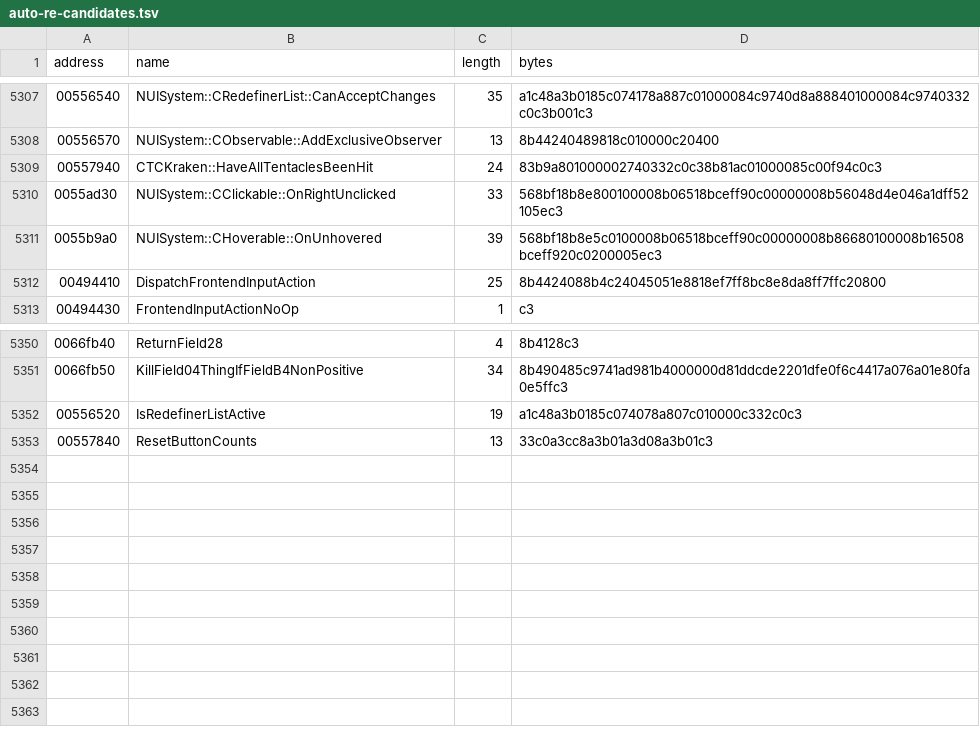
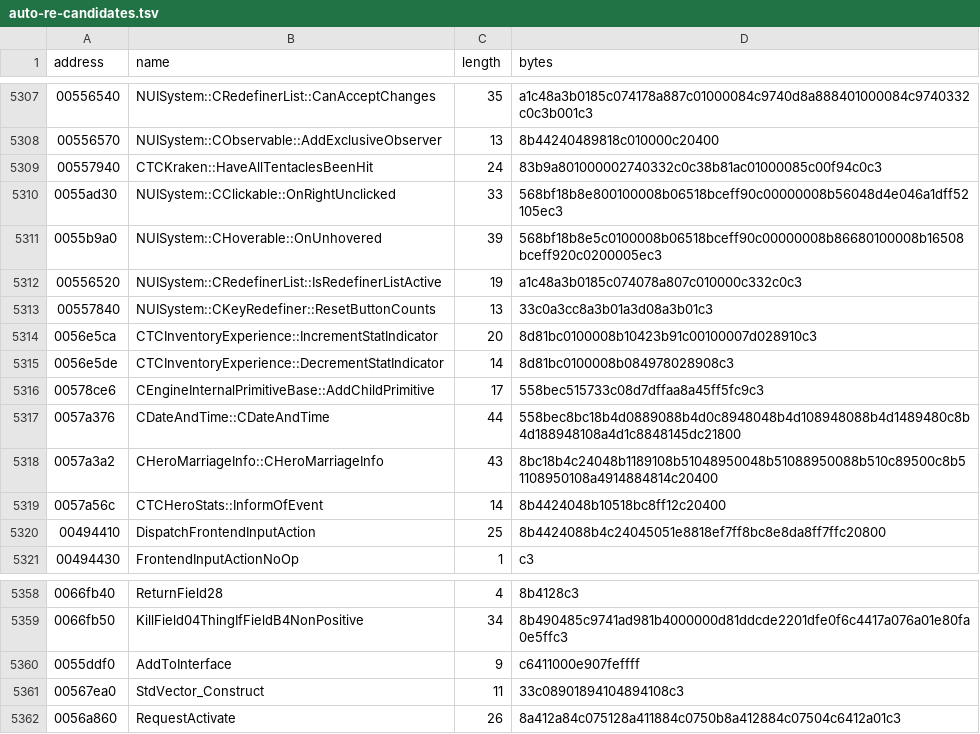
Before and after one commit to BuffJesus/FableDecomp, a TSV file: rebuild/oracles/auto-re-candidates.tsv, drawn as a sheet; only a part is shown, gaps mark what is left out; removed rows and columns are numbered as before the commit, all else as after; the diff names each change by its address in the sheet, - before the commit and + after, or states it on an @@ line.

```diff
--- a/rebuild/oracles/auto-re-candidates.tsv
+++ b/rebuild/oracles/auto-re-candidates.tsv
+row 5312: 00556520 | NUISystem::CRedefinerList::IsRedefinerListActive | 19 | a1c48a3b0185c074078a807c010000c332c0c3
+row 5313: 00557840 | NUISystem::CKeyRedefiner::ResetButtonCounts | 13 | 33c0a3cc8a3b01a3d08a3b01c3
+row 5314: 0056e5ca | CTCInventoryExperience::IncrementStatIndicator | 20 | 8d81bc0100008b10423b91c00100007d028910c3
+row 5315: 0056e5de | CTCInventoryExperience::DecrementStatIndicator | 14 | 8d81bc0100008b084978028908c3
+row 5316: 00578ce6 | CEngineInternalPrimitiveBase::AddChildPrimitive | 17 | 558bec515733c08d7dffaa8a45ff5fc9c3
+row 5317: 0057a376 | CDateAndTime::CDateAndTime | 44 | 558bec8bc18b4d0889088b4d0c8948048b4d108948088b4d1489480c8b4d188948108a4d1c8848145dc21800
+row 5318: 0057a3a2 | CHeroMarriageInfo::CHeroMarriageInfo | 43 | 8bc18b4c24048b1189108b51048950048b51088950088b510c89500c8b51108950108a4914884814c20400
+row 5319: 0057a56c | CTCHeroStats::InformOfEvent | 14 | 8b4424048b10518bc8ff12c20400
-row 5352: 00556520 | IsRedefinerListActive | 19 | a1c48a3b0185c074078a807c010000c332c0c3
-row 5353: 00557840 | ResetButtonCounts | 13 | 33c0a3cc8a3b01a3d08a3b01c3
+row 5360: 0055ddf0 | AddToInterface | 9 | c6411000e907feffff
+row 5361: 00567ea0 | StdVector_Construct | 11 | 33c08901894104894108c3
+row 5362: 0056a860 | RequestActivate | 26 | 8a412a84c075128a411884c0750b8a412884c07504c6412a01c3
```
Also changed, not shown: rebuild/manifest/modules.tsv, 37 other files.
